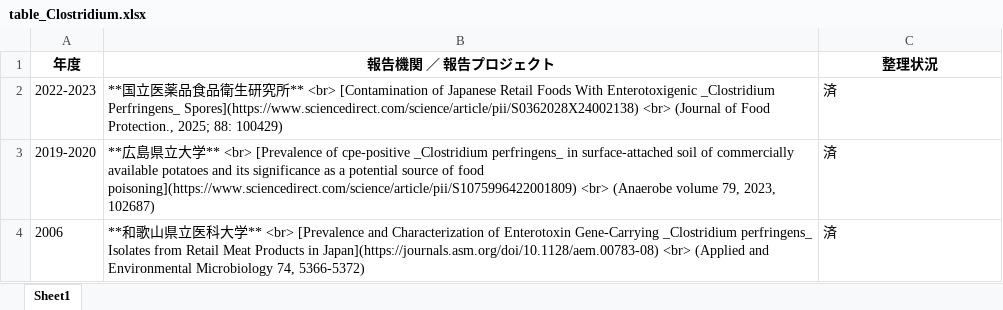
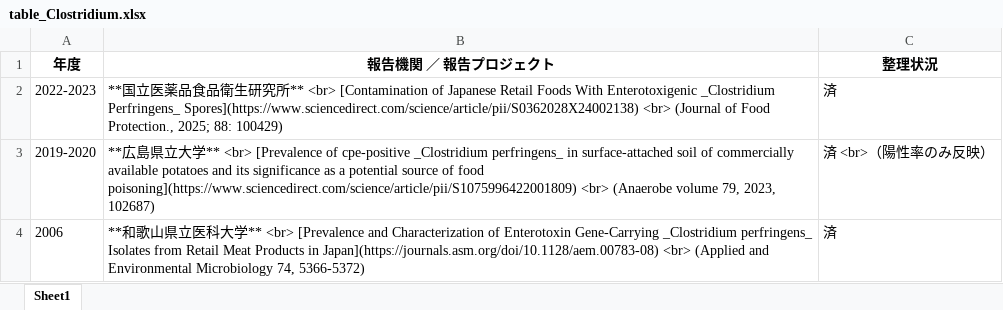
Before and after one commit to kento-koyama/food_micro_data_risk, an Excel workbook: tables/table_Clostridium.xlsx, sheet Sheet1, drawn as a sheet; values as stored, in another font and other column widths than the file's, no borders; the diff names each change by its address in the sheet, - before the commit and + after, or states it on an @@ line.

```diff
--- a/tables/table_Clostridium.xlsx (sheet Sheet1)
+++ b/tables/table_Clostridium.xlsx (sheet Sheet1)
-C3 (整理状況): 済
+C3 (整理状況): 済 <br>（陽性率のみ反映）
```
Also changed, not shown: tables/table_Campylobacter.xlsx, tables/table_EHEC.xlsx, 4 other files.
